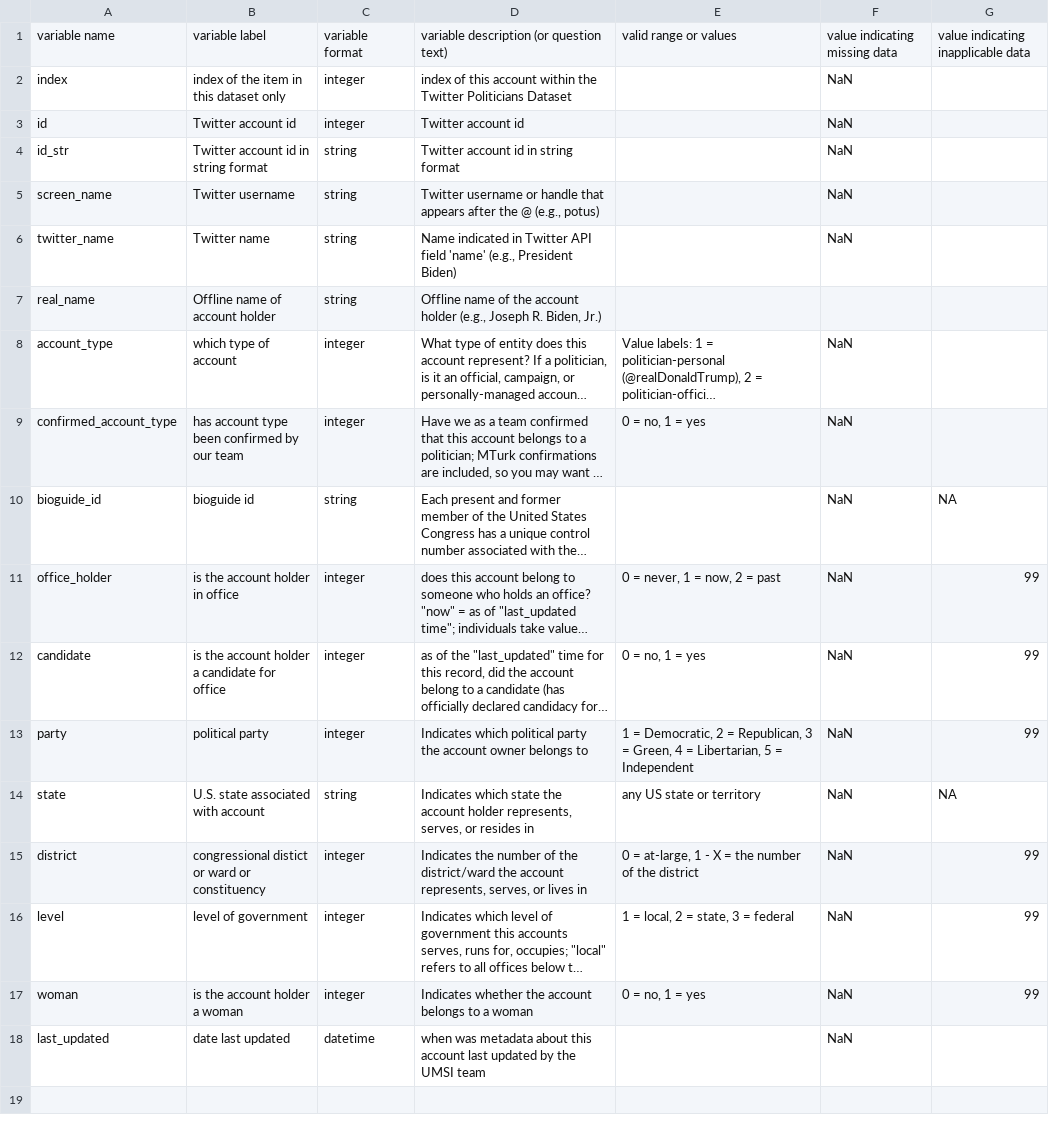
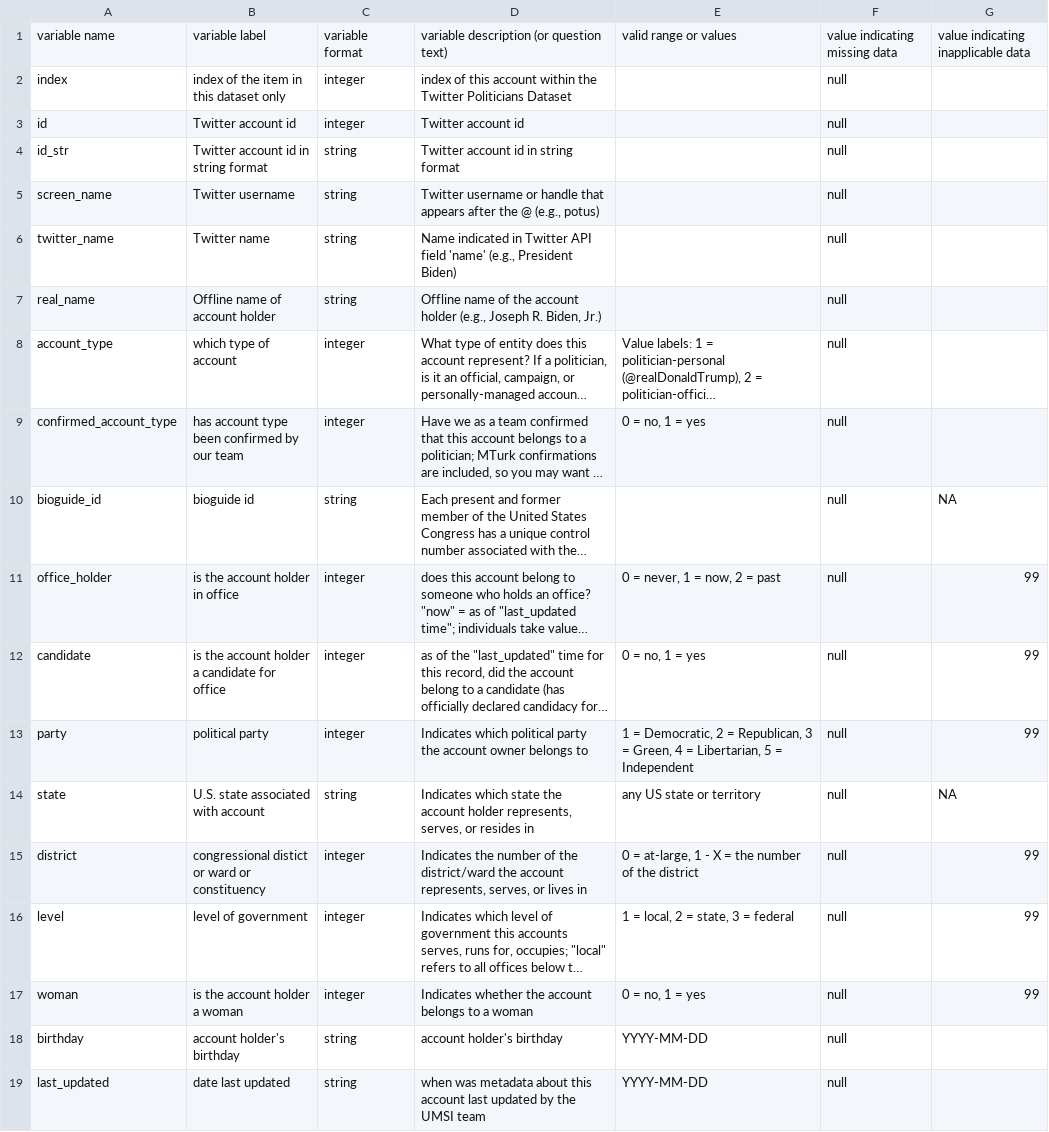
Before and after one commit to casmlab/politicians-tweets, a CSV file: metadata/usa/usa-metadata-codebook.csv, drawn as a sheet; long unchanged cells end in …; addresses are those after the commit; the diff names each change by its address in the sheet, - before the commit and + after, or states it on an @@ line.

Commit message:
Update codebook

```diff
--- a/metadata/usa/usa-metadata-codebook.csv
+++ b/metadata/usa/usa-metadata-codebook.csv
-F2:F6: NaN
+F2:F6: null
-F7: (empty)
+F7: null
-F8:F17: NaN
+F8:F17: null
+row 18: birthday | account holder's birthday | string | account holder's birthday | YYYY-MM-DD | null
-C19: datetime
+C19: string
-E19: (empty)
+E19: YYYY-MM-DD
-F19: NaN
+F19: null
```
